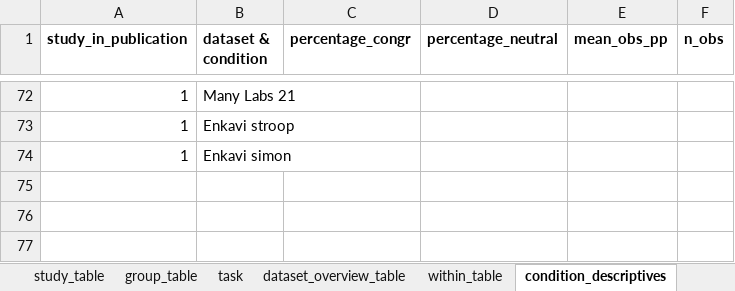
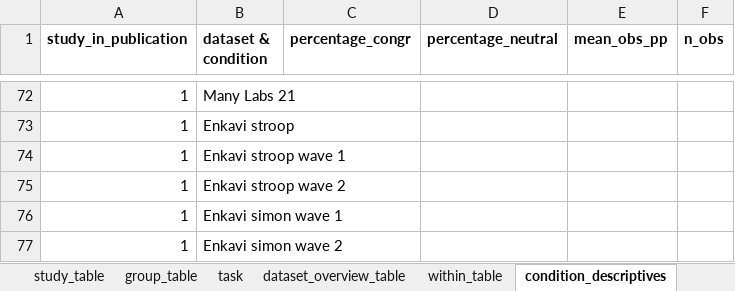
Before and after one commit to jstbcs/acdc-database, an Excel workbook: Create_db/add_data/Book.xlsx, sheet condition_descriptives, drawn as a sheet; only a part is shown, gaps mark what is left out; values as stored, in another font and other column widths than the file's, no borders; addresses are those after the commit; the diff names each change by its address in the sheet, - before the commit and + after, or states it on an @@ line.

Commit message:
Created list object for Enkavi et al data
+ new rows in Book excel
+ script to replicate list object

```diff
--- a/Create_db/add_data/Book.xlsx (sheet condition_descriptives)
+++ b/Create_db/add_data/Book.xlsx (sheet condition_descriptives)
+row 74: 1 | Enkavi stroop wave 1
+row 75: 1 | Enkavi stroop wave 2
-B76 (dataset & condition): Enkavi simon
+B76 (dataset & condition): Enkavi simon wave 1
+row 77: 1 | Enkavi simon wave 2
```
Also changed, not shown: sheet within_table, sheet publication_table, sheet dataset_overview_table, sheet study_table, 3 other files.
